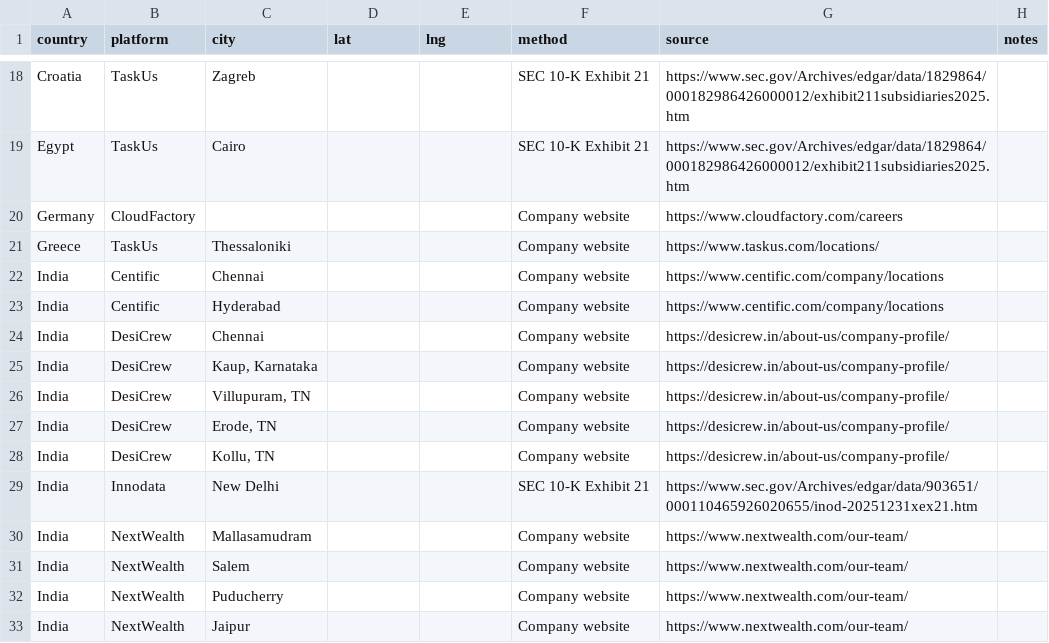
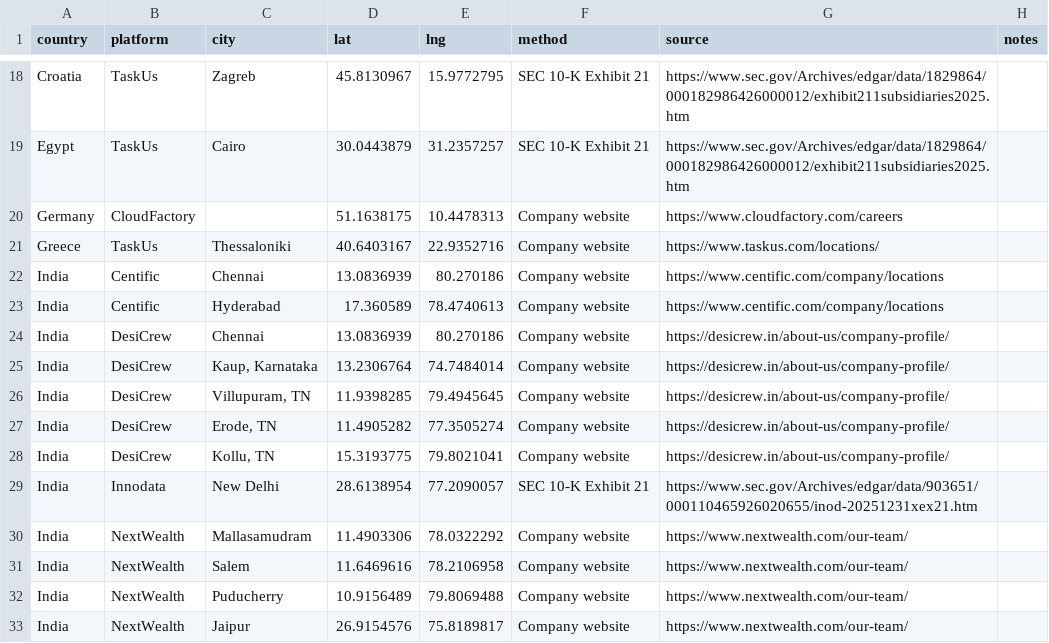
Before and after one commit to cunyan-ma/dal-data, a CSV file: worker-location.csv, drawn as a sheet; only a part is shown, gaps mark what is left out; the diff covers the shown part only; the diff names each change by its address in the sheet, - before the commit and + after, or states it on an @@ line.

```diff
--- a/worker-location.csv
+++ b/worker-location.csv
-D18 (lat): (empty)
+D18 (lat): 45.8130967
-E18 (lng): (empty)
+E18 (lng): 15.9772795
-D19 (lat): (empty)
+D19 (lat): 30.0443879
-E19 (lng): (empty)
+E19 (lng): 31.2357257
-D20 (lat): (empty)
+D20 (lat): 51.1638175
-E20 (lng): (empty)
+E20 (lng): 10.4478313
-D21 (lat): (empty)
+D21 (lat): 40.6403167
-E21 (lng): (empty)
+E21 (lng): 22.9352716
-D22 (lat): (empty)
+D22 (lat): 13.0836939
-E22 (lng): (empty)
+E22 (lng): 80.270186
-D23 (lat): (empty)
+D23 (lat): 17.360589
-E23 (lng): (empty)
+E23 (lng): 78.4740613
-D24 (lat): (empty)
+D24 (lat): 13.0836939
-E24 (lng): (empty)
+E24 (lng): 80.270186
-D25 (lat): (empty)
+D25 (lat): 13.2306764
-E25 (lng): (empty)
+E25 (lng): 74.7484014
-D26 (lat): (empty)
+D26 (lat): 11.9398285
-E26 (lng): (empty)
+E26 (lng): 79.4945645
-D27 (lat): (empty)
+D27 (lat): 11.4905282
-E27 (lng): (empty)
+E27 (lng): 77.3505274
-D28 (lat): (empty)
+D28 (lat): 15.3193775
-E28 (lng): (empty)
+E28 (lng): 79.8021041
-D29 (lat): (empty)
+D29 (lat): 28.6138954
-E29 (lng): (empty)
+E29 (lng): 77.2090057
-D30 (lat): (empty)
+D30 (lat): 11.4903306
-E30 (lng): (empty)
+E30 (lng): 78.0322292
-D31 (lat): (empty)
+D31 (lat): 11.6469616
-E31 (lng): (empty)
+E31 (lng): 78.2106958
-D32 (lat): (empty)
+D32 (lat): 10.9156489
-E32 (lng): (empty)
+E32 (lng): 79.8069488
-D33 (lat): (empty)
+D33 (lat): 26.9154576
-E33 (lng): (empty)
+E33 (lng): 75.8189817
```
Also changed, not shown: 155 edited cells elsewhere in this file, dal-platforms.csv, data/raw - dal-platforms.csv, 5 other files.
